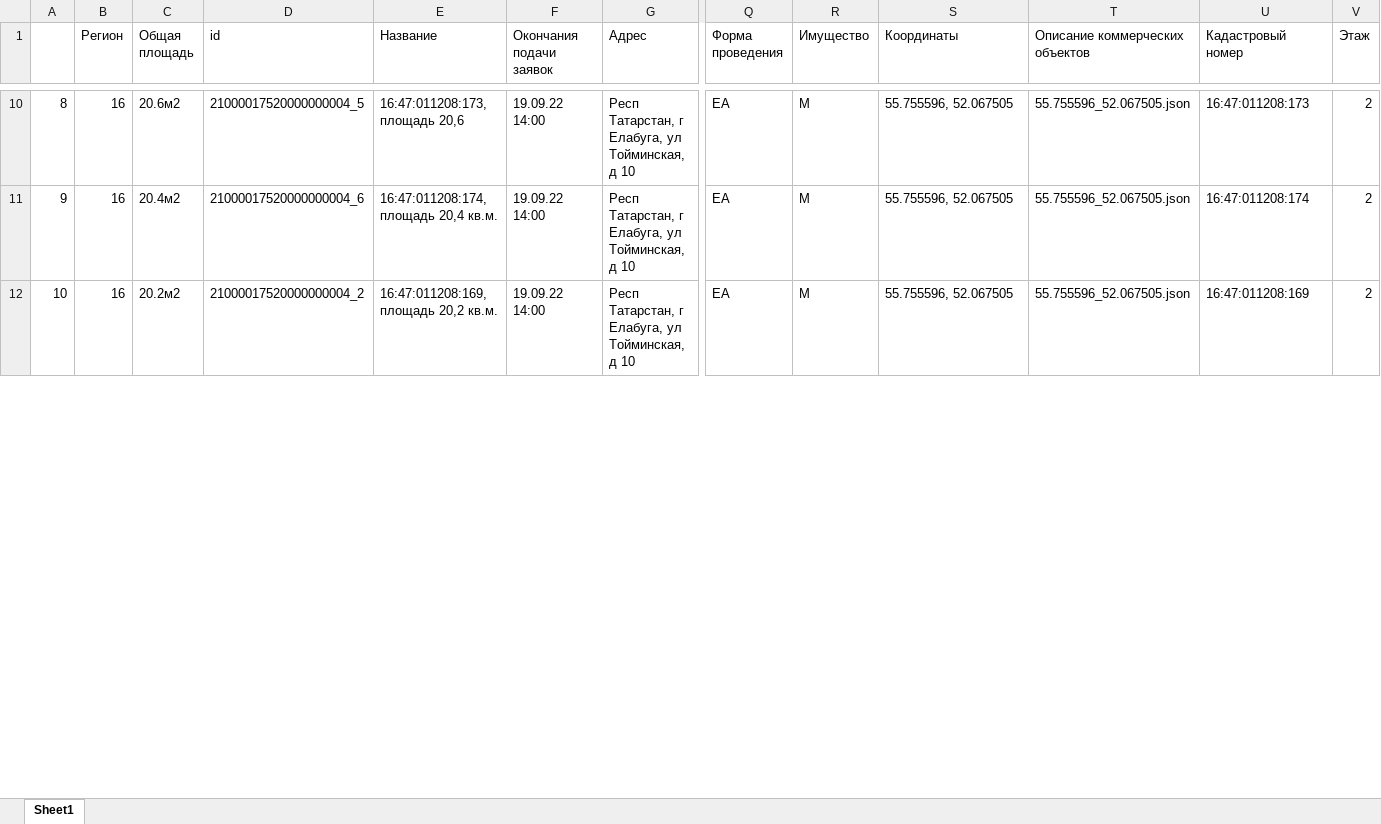
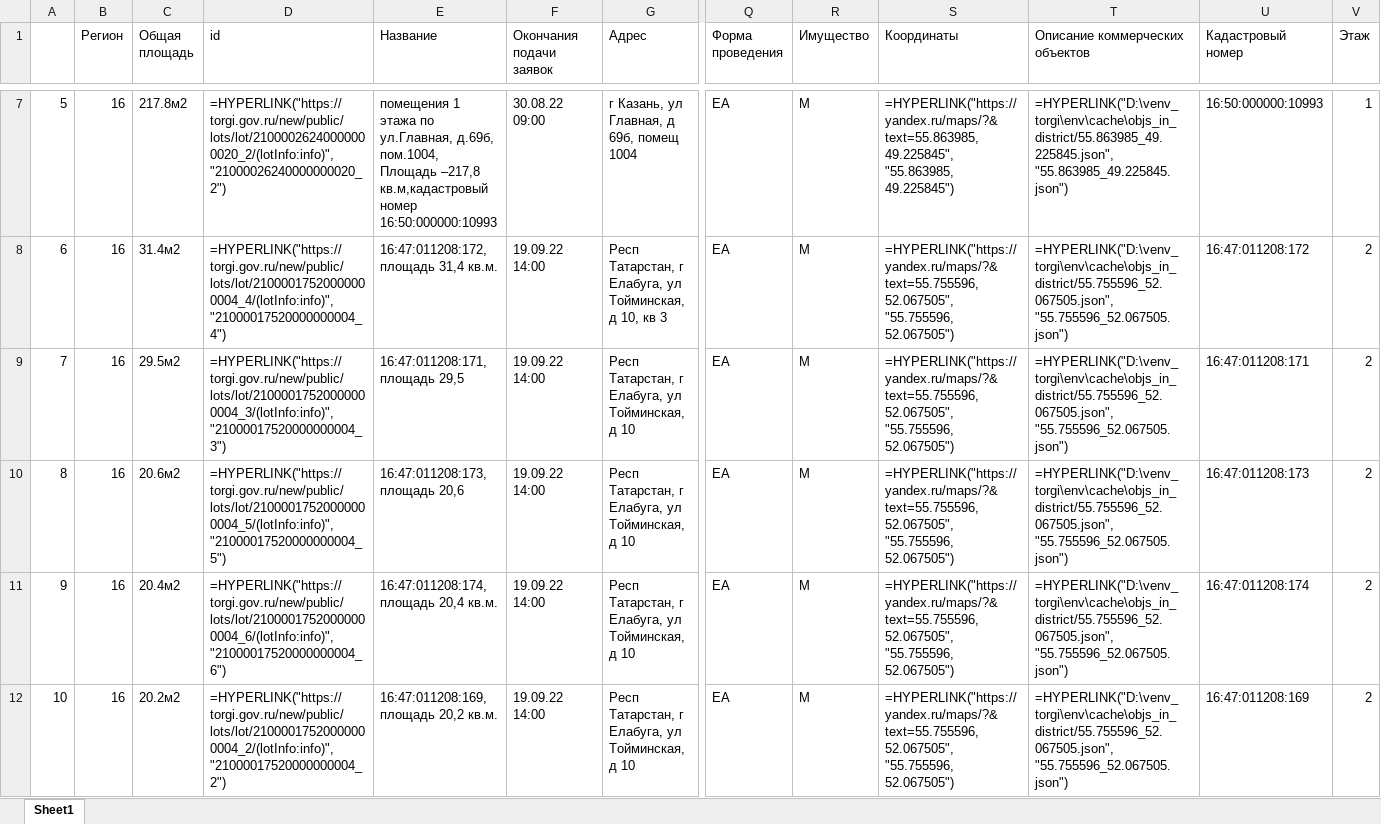
Before and after one commit to hahahu91/torgi, an Excel workbook: torgi/output.xlsx, sheet Sheet1, drawn as a sheet; only a part is shown, gaps mark what is left out; values as stored, in another font and other column widths than the file's, no cell formats; formulas without a stored value are shown as written; conditional formats not drawn; rows hold the shown columns only; the diff covers the shown part only; the diff names each change by its address in the sheet, - before the commit and + after, or states it on an @@ line.

```diff
--- a/torgi/output.xlsx (sheet Sheet1)
+++ b/torgi/output.xlsx (sheet Sheet1)
+row 7: 5 | 16 | 217.8м2 | =HYPERLINK("https://torgi.gov.ru/new/public/lots/lot/21000026240000000020_2/(lotInfo:info)", "21000026240000000020_2") | помещения 1 этажа по ул.Главная, д.69б, пом.1004, Площадь –217,8 кв.м,кадастровый номер 16:50:000000:10993 | 30.08.22 09:00 | г Казань, ул Главная, д 69б, помещ 1004 | EA | М | =HYPERLINK("https://yandex.ru/maps/?&text=55.863985, 49.225845", "55.863985, 49.225845") | =HYPERLINK("D:\venv_torgi\env\cache\objs_in_district/55.863985_49.225845.json", "55.863985_49.225845.json") | 16:50:000000:10993 | 1
+row 8: 6 | 16 | 31.4м2 | =HYPERLINK("https://torgi.gov.ru/new/public/lots/lot/21000017520000000004_4/(lotInfo:info)", "21000017520000000004_4") | 16:47:011208:172, площадь 31,4 кв.м. | 19.09.22 14:00 | Респ Татарстан, г Елабуга, ул Тойминская, д 10, кв 3 | EA | М | =HYPERLINK("https://yandex.ru/maps/?&text=55.755596, 52.067505", "55.755596, 52.067505") | =HYPERLINK("D:\venv_torgi\env\cache\objs_in_district/55.755596_52.067505.json", "55.755596_52.067505.json") | 16:47:011208:172 | 2
+row 9: 7 | 16 | 29.5м2 | =HYPERLINK("https://torgi.gov.ru/new/public/lots/lot/21000017520000000004_3/(lotInfo:info)", "21000017520000000004_3") | 16:47:011208:171, площадь 29,5 | 19.09.22 14:00 | Респ Татарстан, г Елабуга, ул Тойминская, д 10 | EA | М | =HYPERLINK("https://yandex.ru/maps/?&text=55.755596, 52.067505", "55.755596, 52.067505") | =HYPERLINK("D:\venv_torgi\env\cache\objs_in_district/55.755596_52.067505.json", "55.755596_52.067505.json") | 16:47:011208:171 | 2
-D10 (id): 21000017520000000004_5
+D10 (id): =HYPERLINK("https://torgi.gov.ru/new/public/lots/lot/21000017520000000004_5/(lotInfo:info)", "21000017520000000004_5")
-S10:S12 (Координаты): 55.755596, 52.067505
+S10:S12 (Координаты): =HYPERLINK("https://yandex.ru/maps/?&text=55.755596, 52.067505", "55.755596, 52.067505")
-T10:T12 (Описание коммерческих объектов): 55.755596_52.067505.json
+T10:T12 (Описание коммерческих объектов): =HYPERLINK("D:\venv_torgi\env\cache\objs_in_district/55.755596_52.067505.json", "55.755596_52.067505.json")
-D11 (id): 21000017520000000004_6
+D11 (id): =HYPERLINK("https://torgi.gov.ru/new/public/lots/lot/21000017520000000004_6/(lotInfo:info)", "21000017520000000004_6")
-D12 (id): 21000017520000000004_2
+D12 (id): =HYPERLINK("https://torgi.gov.ru/new/public/lots/lot/21000017520000000004_2/(lotInfo:info)", "21000017520000000004_2")
```
Also changed, not shown: 20 added rows, 23 removed rows and 43 edited cells elsewhere in this sheet, cell formats, 7 other files.
